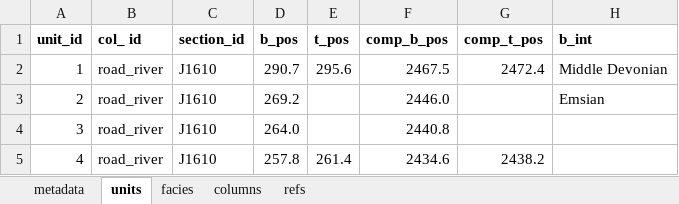
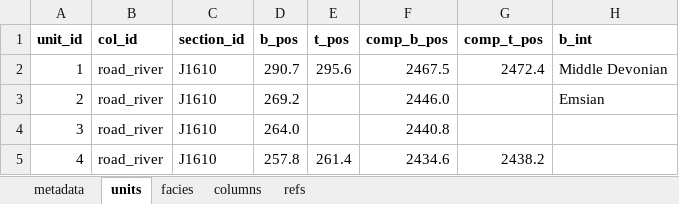
Before and after one commit to Macrostrat/column-ingestion, an Excel workbook: Examples/Road River - Composite column - simple.xlsx, sheet units, drawn as a sheet; only a part is shown; values as stored, in another font and other column widths than the file's, no borders; conditional formats not drawn; the diff names each change by its address in the sheet, - before the commit and + after, or states it on an @@ line.

```diff
--- a/Examples/Road River - Composite column - simple.xlsx (sheet units)
+++ b/Examples/Road River - Composite column - simple.xlsx (sheet units)
-B1: col_ id
+B1: col_id
```
Also changed, not shown: sheet columns, sheet metadata, 6 other files.
